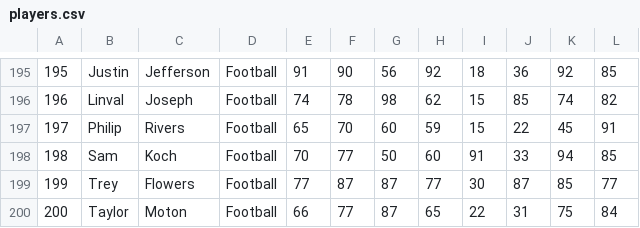
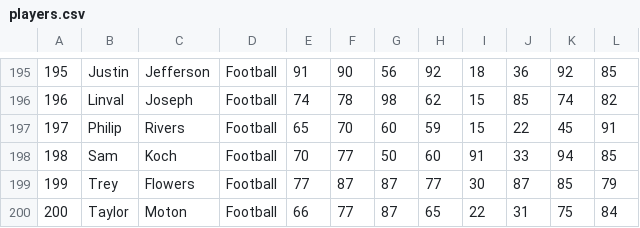
Before and after one commit to adrianalbr/football-or-futbol, a CSV file: documents/players.csv, drawn as a sheet; only a part is shown, gaps mark what is left out.

Commit message:
small changes

```diff
--- a/documents/players.csv
+++ b/documents/players.csv
@@ -198,3 +198,3 @@
 198,Sam,Koch,Football,70,77,50,60,91,33,94,85
-199,Trey,Flowers,Football,77,87,87,77,30,87,85,77
+199,Trey,Flowers,Football,77,87,87,77,30,87,85,79
 200,Taylor,Moton,Football,66,77,87,65,22,31,75,84
```
